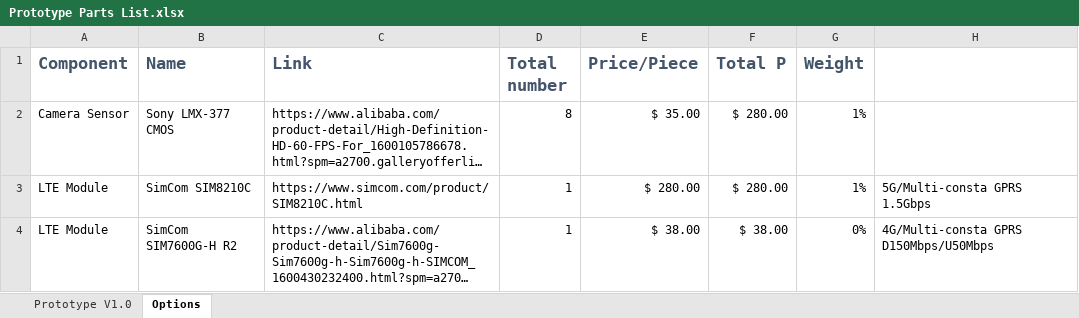
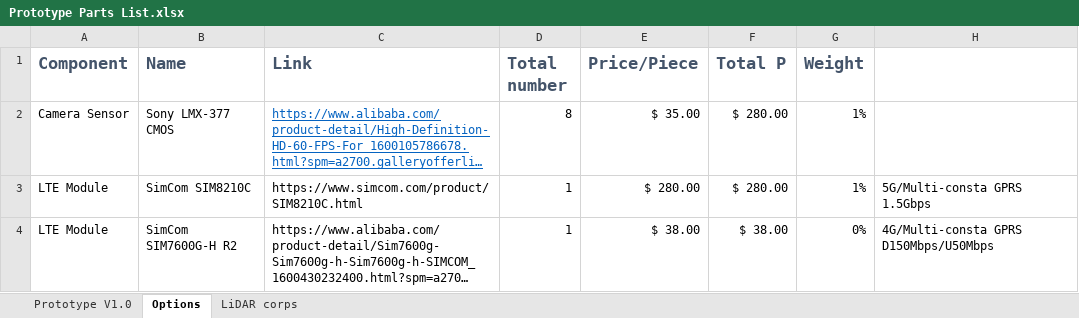
Before and after one commit to Minalia686/VapnikAI, an Excel workbook: Prototype Parts List.xlsx, sheet Options, drawn as a sheet; only a part is shown; long unchanged cells end in …; values as stored, in another font and other column widths than the file's, no borders; the diff names each change by its address in the sheet, - before the commit and + after, or states it on an @@ line.

```diff
--- a/Prototype Parts List.xlsx (sheet Options)
+++ b/Prototype Parts List.xlsx (sheet Options)
+sheet tab: LiDAR corps
@@ C2 underline: off → on, text colour: black → #0563C1 @@
```
Also changed, not shown: 9 other files.
